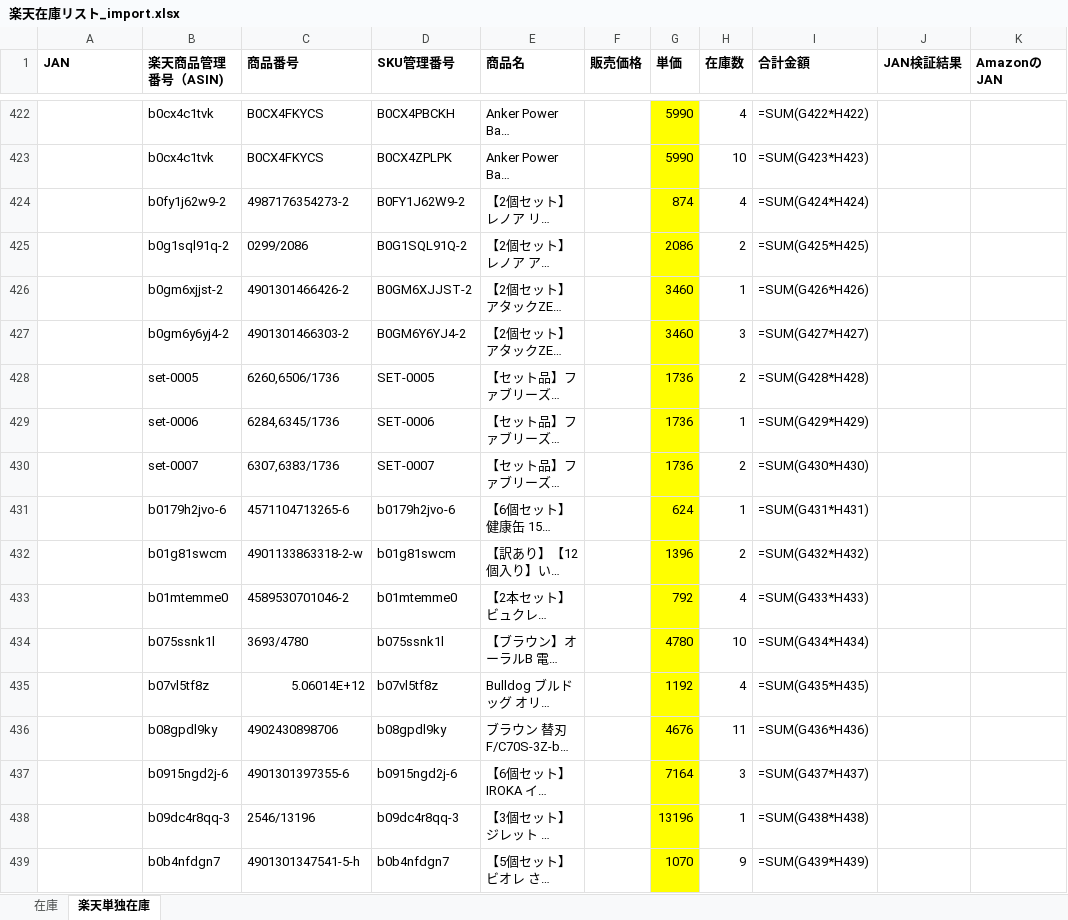
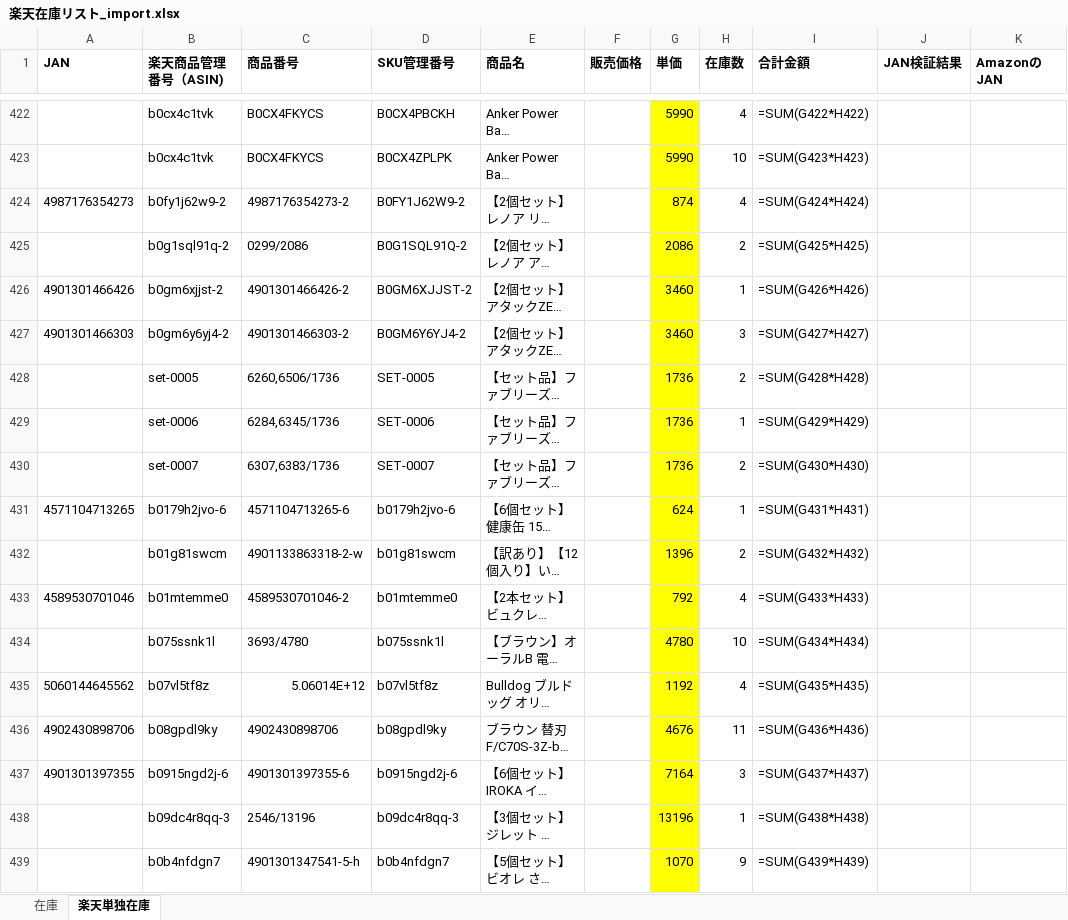
Before and after one commit to houzyou777-creator/inventory-management, an Excel workbook: MomijiStore_OS/01_InventoryManagement/SourceData/Import/楽天在庫リスト_import.xlsx, sheet 楽天単独在庫, drawn as a sheet; only a part is shown, gaps mark what is left out; long unchanged cells end in …; values as stored, in another font and other column widths than the file's, no borders; formulas without a stored value are shown as written; the diff covers the shown part only; the diff names each change by its address in the sheet, - before the commit and + after, or states it on an @@ line.

```diff
--- a/MomijiStore_OS/01_InventoryManagement/SourceData/Import/楽天在庫リスト_import.xlsx (sheet 楽天単独在庫)
+++ b/MomijiStore_OS/01_InventoryManagement/SourceData/Import/楽天在庫リスト_import.xlsx (sheet 楽天単独在庫)
-A424 (JAN): (empty)
+A424 (JAN): 4987176354273
-A426 (JAN): (empty)
+A426 (JAN): 4901301466426
-A427 (JAN): (empty)
+A427 (JAN): 4901301466303
-A431 (JAN): (empty)
+A431 (JAN): 4571104713265
-A433 (JAN): (empty)
+A433 (JAN): 4589530701046
-A435 (JAN): (empty)
+A435 (JAN): 5060144645562
-A436 (JAN): (empty)
+A436 (JAN): 4902430898706
-A437 (JAN): (empty)
+A437 (JAN): 4901301397355
```
Also changed, not shown: 22 edited cells elsewhere in this sheet, sheet 在庫.
